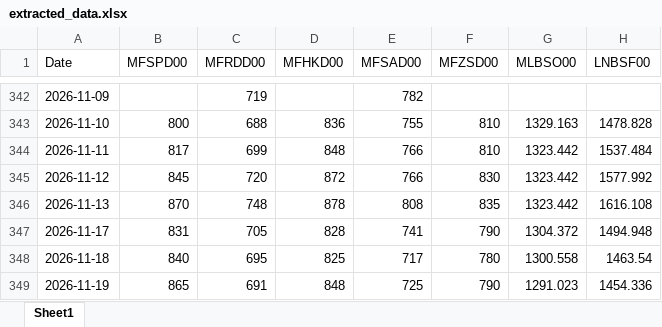
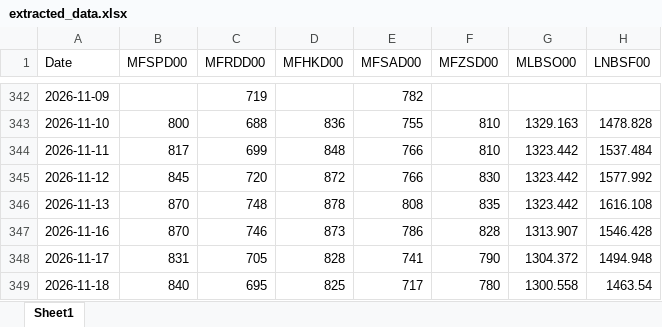
Before and after one commit to mym-pro/Bunker-Analysis, an Excel workbook: history_data/extracted_data.xlsx, sheet Sheet1, drawn as a sheet; only a part is shown, gaps mark what is left out; the shorter side is filled out with more unchanged rows; values as stored, in another font and other column widths than the file's, no borders; the diff names each change by its address in the sheet, - before the commit and + after, or states it on an @@ line.

Commit message:
更新数据 2026-11-20

```diff
--- a/history_data/extracted_data.xlsx (sheet Sheet1)
+++ b/history_data/extracted_data.xlsx (sheet Sheet1)
+row 347: 2026-11-16 | 870 | 746 | 873 | 786 | 828 | 1313.907 | 1546.428
```
